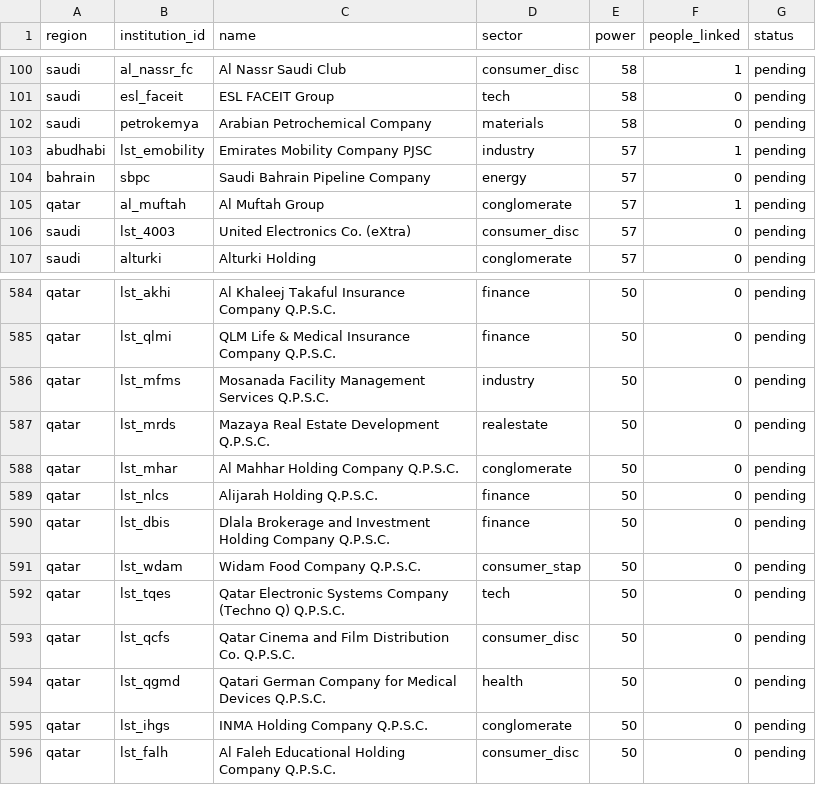
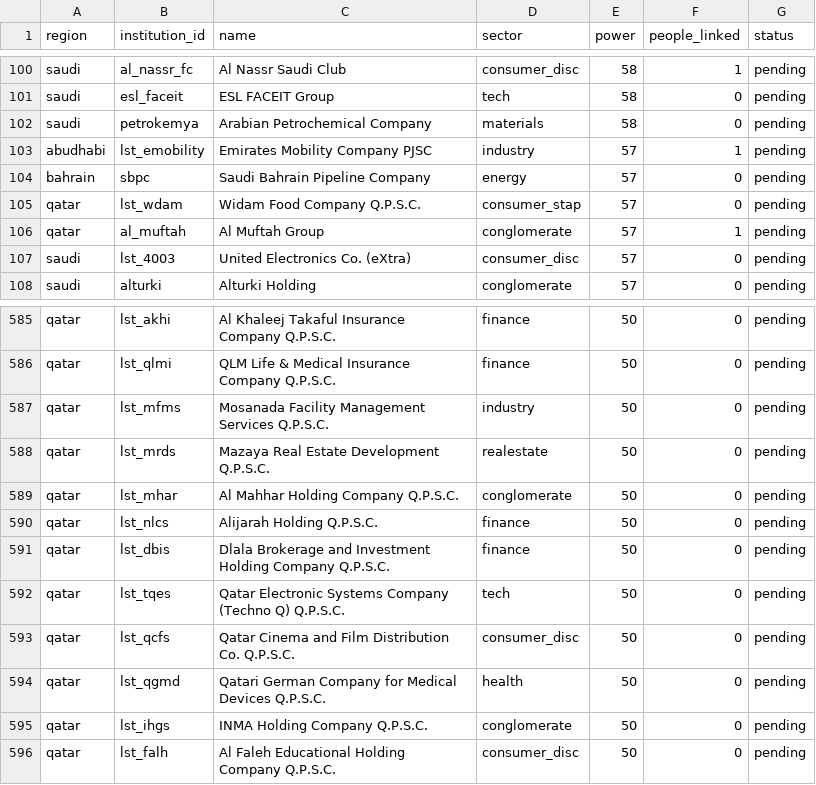
Before and after one commit to qizhangumich/power_network, a CSV file: data/backfill_queue.csv, drawn as a sheet; only a part is shown, gaps mark what is left out.

```diff
--- a/data/backfill_queue.csv
+++ b/data/backfill_queue.csv
@@ -104,2 +104,3 @@ abudhabi,lst_emobility,Emirates Mobility Company PJSC,industry,57,1,pending
 bahrain,sbpc,Saudi Bahrain Pipeline Company,energy,57,0,pending
+qatar,lst_wdam,Widam Food Company Q.P.S.C.,consumer_stap,57,0,pending
 qatar,al_muftah,Al Muftah Group,conglomerate,57,1,pending
@@ -590,3 +591,2 @@ qatar,lst_nlcs,Alijarah Holding Q.P.S.C.,finance,50,0,pending
 qatar,lst_dbis,Dlala Brokerage and Investment Holding Company Q.P.S.C.,finance,50,0,pending
-qatar,lst_wdam,Widam Food Company Q.P.S.C.,consumer_stap,50,0,pending
 qatar,lst_tqes,Qatar Electronic Systems Company (Techno Q) Q.P.S.C.,tech,50,0,pending
```
Also changed, not shown: 7 other files.
